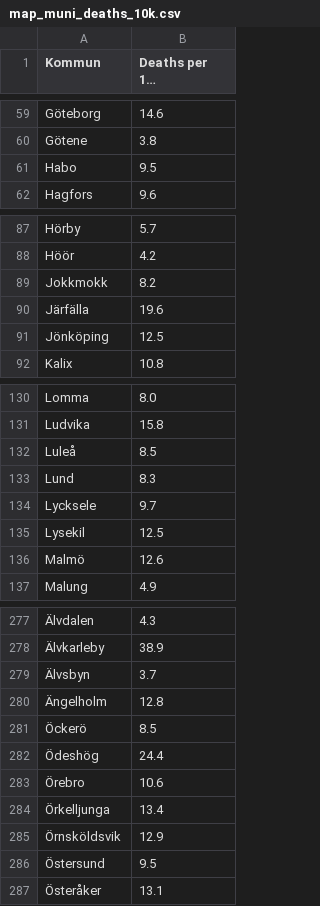
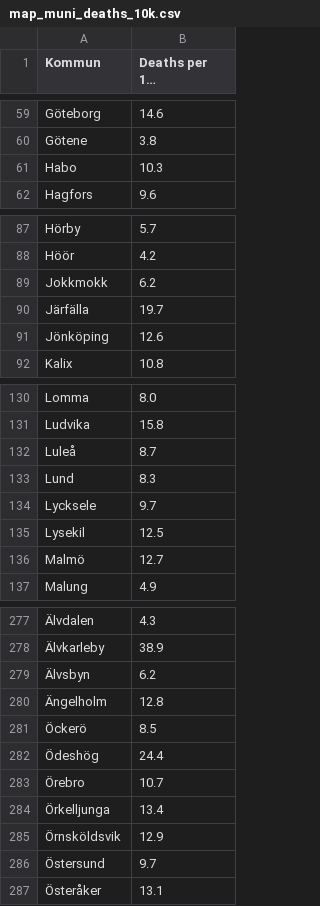
Before and after one commit to covidxix/csvdata, a CSV file: map_muni_deaths_10k.csv, drawn as a sheet; only a part is shown, gaps mark what is left out; long unchanged cells end in …; the diff covers the shown part only; the diff names each change by its address in the sheet, - before the commit and + after, or states it on an @@ line.

```diff
--- a/map_muni_deaths_10k.csv
+++ b/map_muni_deaths_10k.csv
-B61 (Deaths per 10k Population): 9.5
+B61 (Deaths per 10k Population): 10.3
-B89 (Deaths per 10k Population): 8.2
+B89 (Deaths per 10k Population): 6.2
-B90 (Deaths per 10k Population): 19.6
+B90 (Deaths per 10k Population): 19.7
-B91 (Deaths per 10k Population): 12.5
+B91 (Deaths per 10k Population): 12.6
-B132 (Deaths per 10k Population): 8.5
+B132 (Deaths per 10k Population): 8.7
-B136 (Deaths per 10k Population): 12.6
+B136 (Deaths per 10k Population): 12.7
-B279 (Deaths per 10k Population): 3.7
+B279 (Deaths per 10k Population): 6.2
-B283 (Deaths per 10k Population): 10.6
+B283 (Deaths per 10k Population): 10.7
-B286 (Deaths per 10k Population): 9.5
+B286 (Deaths per 10k Population): 9.7
```
Also changed, not shown: 5 edited cells elsewhere in this file, map_muni_change.csv, map_muni_change_decrease.csv, 4 other files.
